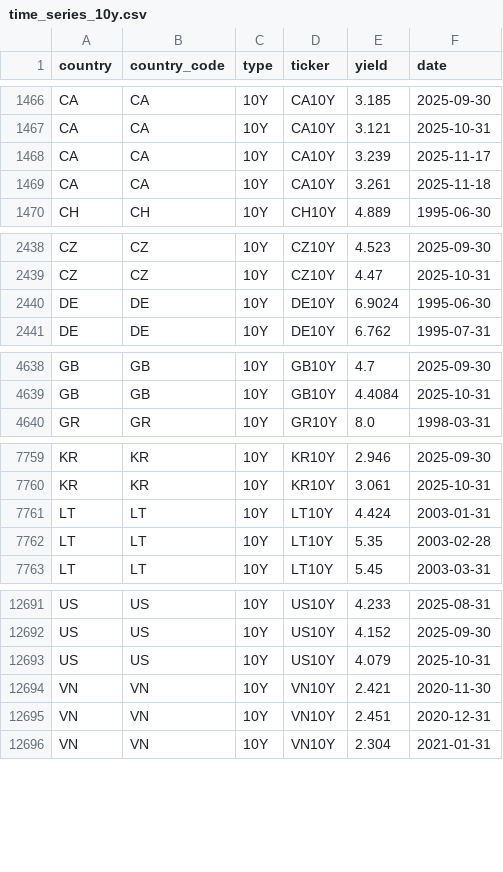
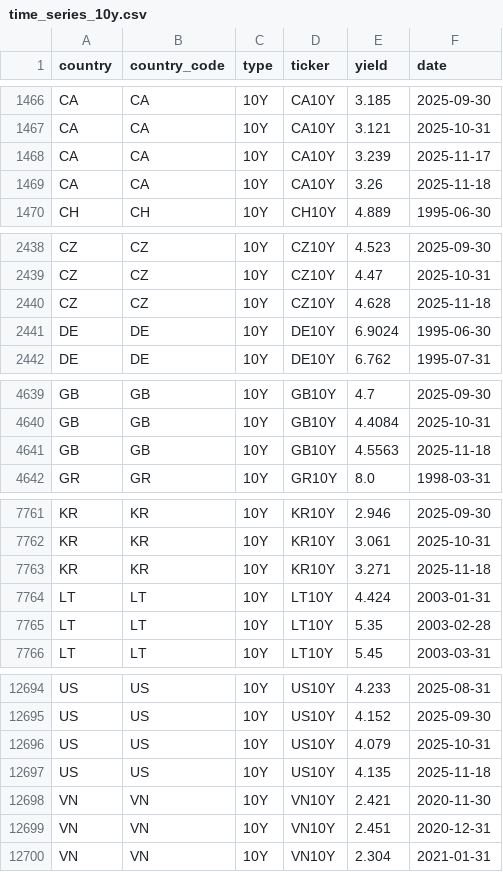
Before and after one commit to bankeronwheels/quilt-outputs, a CSV file: global-yields-nightly/time_series_10y.csv, drawn as a sheet; only a part is shown, gaps mark what is left out; the diff covers the shown part only.

```diff
--- a/global-yields-nightly/time_series_10y.csv
+++ b/global-yields-nightly/time_series_10y.csv
@@ -1468,3 +1468,3 @@ CA,CA,10Y,CA10Y,3.121,2025-10-31
 CA,CA,10Y,CA10Y,3.239,2025-11-17
-CA,CA,10Y,CA10Y,3.261,2025-11-18
+CA,CA,10Y,CA10Y,3.26,2025-11-18
 CH,CH,10Y,CH10Y,4.889,1995-06-30
@@ -2439,2 +2439,3 @@ CZ,CZ,10Y,CZ10Y,4.523,2025-09-30
 CZ,CZ,10Y,CZ10Y,4.47,2025-10-31
+CZ,CZ,10Y,CZ10Y,4.628,2025-11-18
 DE,DE,10Y,DE10Y,6.9024,1995-06-30
@@ -4639,2 +4640,3 @@ GB,GB,10Y,GB10Y,4.7,2025-09-30
 GB,GB,10Y,GB10Y,4.4084,2025-10-31
+GB,GB,10Y,GB10Y,4.5563,2025-11-18
 GR,GR,10Y,GR10Y,8.0,1998-03-31
@@ -7760,2 +7762,3 @@ KR,KR,10Y,KR10Y,2.946,2025-09-30
 KR,KR,10Y,KR10Y,3.061,2025-10-31
+KR,KR,10Y,KR10Y,3.271,2025-11-18
 LT,LT,10Y,LT10Y,4.424,2003-01-31
@@ -12693,2 +12696,3 @@ US,US,10Y,US10Y,4.152,2025-09-30
 US,US,10Y,US10Y,4.079,2025-10-31
+US,US,10Y,US10Y,4.135,2025-11-18
 VN,VN,10Y,VN10Y,2.421,2020-11-30
```
Also changed, not shown: 5 edited cells elsewhere in this file, global-yields-nightly/global_yields_latest.csv.
